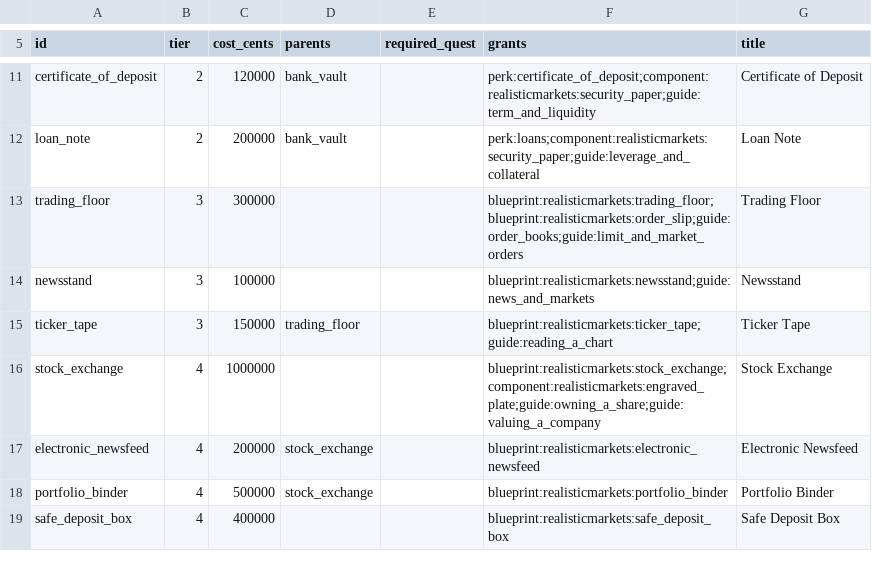
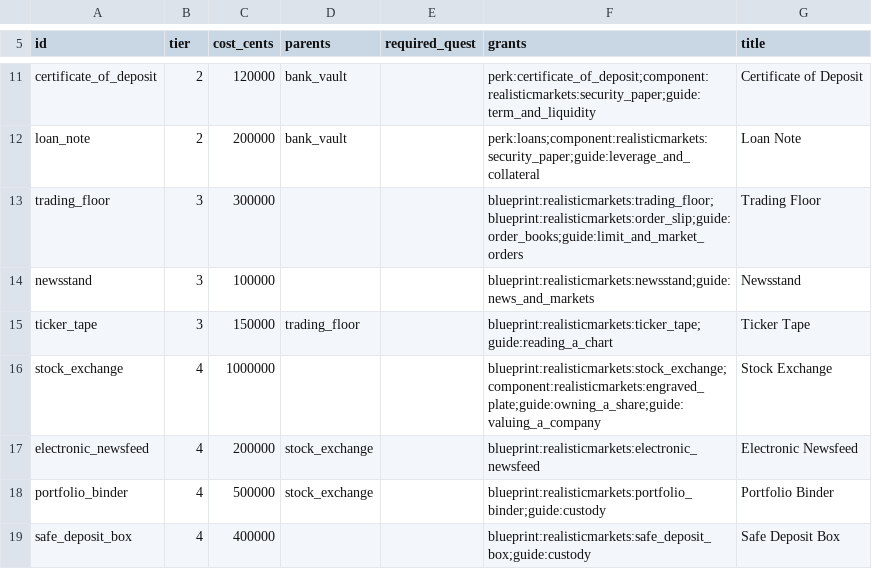
Before and after one commit to James-J-Barry/MineMarket, a CSV file: exchange-core/src/main/resources/realisticmarkets/almanac/nodes.csv, drawn as a sheet; only a part is shown, gaps mark what is left out.

```diff
--- a/exchange-core/src/main/resources/realisticmarkets/almanac/nodes.csv
+++ b/exchange-core/src/main/resources/realisticmarkets/almanac/nodes.csv
@@ -17,3 +17,3 @@ stock_exchange,4,1000000,,,blueprint:realisticmarkets:stock_exchange;component:r
 electronic_newsfeed,4,200000,stock_exchange,,blueprint:realisticmarkets:electronic_newsfeed,Electronic Newsfeed
-portfolio_binder,4,500000,stock_exchange,,blueprint:realisticmarkets:portfolio_binder,Portfolio Binder
-safe_deposit_box,4,400000,,,blueprint:realisticmarkets:safe_deposit_box,Safe Deposit Box
+portfolio_binder,4,500000,stock_exchange,,blueprint:realisticmarkets:portfolio_binder;guide:custody,Portfolio Binder
+safe_deposit_box,4,400000,,,blueprint:realisticmarkets:safe_deposit_box;guide:custody,Safe Deposit Box
```
Also changed, not shown: exchange-core/src/main/resources/realisticmarkets/almanac/quests.csv, 14 other files.
